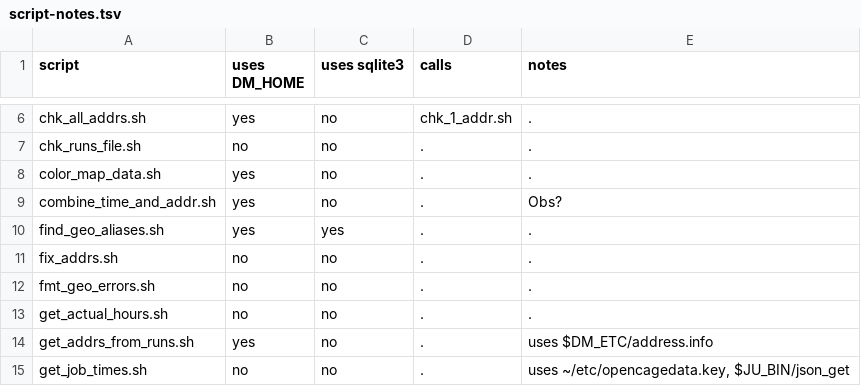
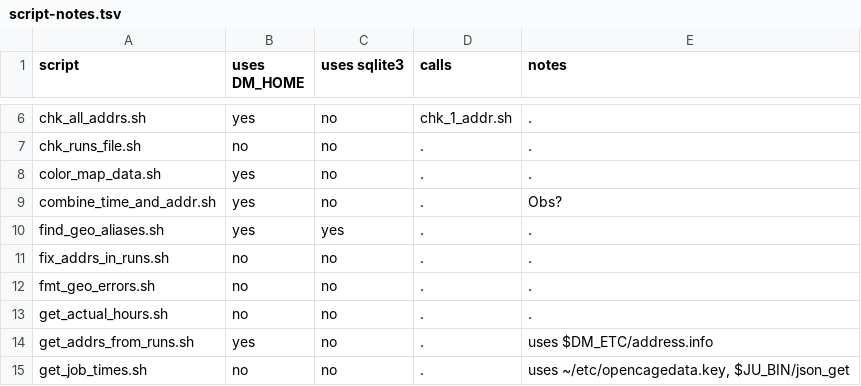
Before and after one commit to tjmacke/dd_maps, a TSV file: scripts/script-notes.tsv, drawn as a sheet; only a part is shown, gaps mark what is left out.

Commit message:
address.info			-- more street abbrevs get_latlong.ch			-- make U_MSG clearer update_addrs_with_geo_loc.sh	-- change status geo to geo.ok.ocg script-notes.ts			-- update to deal with reanmed fix_addrs.sh

```diff
--- a/scripts/script-notes.tsv
+++ b/scripts/script-notes.tsv
@@ -10,3 +10,3 @@ combine_time_and_addr.sh	yes	no	.	Obs?
 find_geo_aliases.sh	yes	yes	.	.
-fix_addrs.sh	no	no	.	.
+fix_addrs_in_runs.sh	no	no	.	.
 fmt_geo_errors.sh	no	no	.	.
```
Also changed, not shown: 3 other files.
